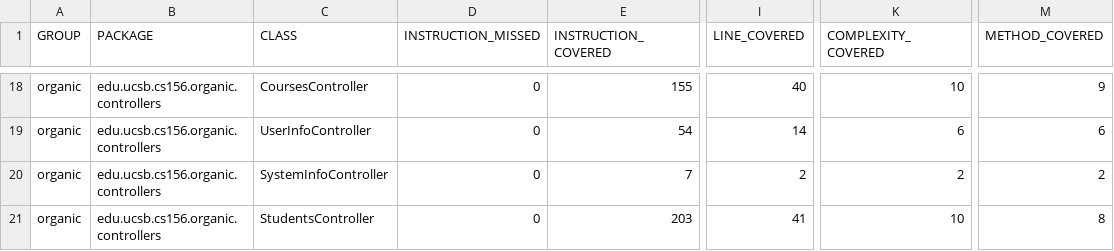
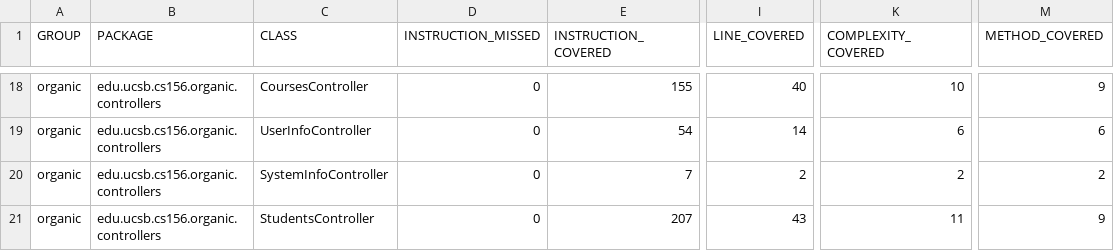
Before and after one commit to ucsb-cs156/proj-organic, a CSV file: prs/25/jacoco/jacoco.csv, drawn as a sheet; only a part is shown, gaps mark what is left out; the diff names each change by its address in the sheet, - before the commit and + after, or states it on an @@ line.

```diff
--- a/prs/25/jacoco/jacoco.csv
+++ b/prs/25/jacoco/jacoco.csv
-E21 (INSTRUCTION_COVERED): 203
+E21 (INSTRUCTION_COVERED): 207
-I21 (LINE_COVERED): 41
+I21 (LINE_COVERED): 43
-K21 (COMPLEXITY_COVERED): 10
+K21 (COMPLEXITY_COVERED): 11
-M21 (METHOD_COVERED): 8
+M21 (METHOD_COVERED): 9
```
Also changed, not shown: 7 other files.
